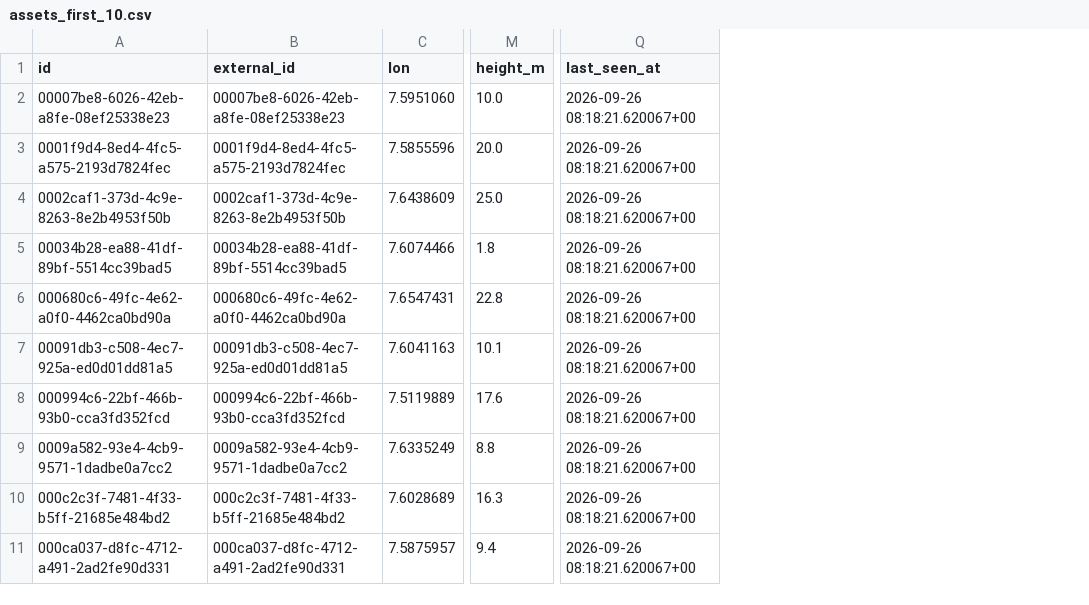
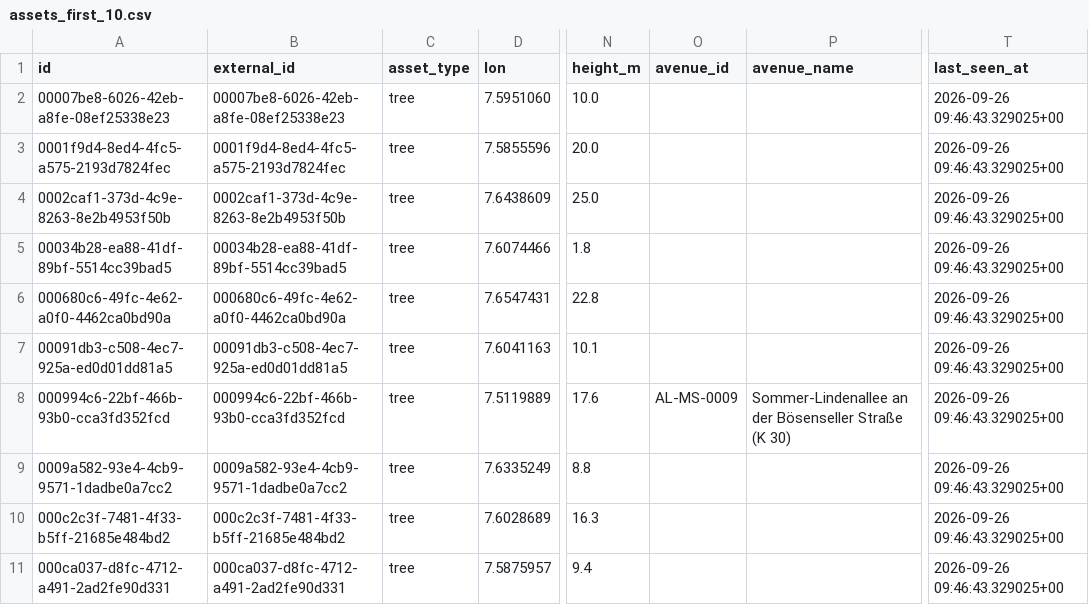
Before and after one commit to RomanHerbstmann/OpenQuest, a CSV file: data/exports/assets_first_10.csv, drawn as a sheet; only a part is shown, gaps mark what is left out; addresses are those after the commit; the diff names each change by its address in the sheet, - before the commit and + after, or states it on an @@ line.

```diff
--- a/data/exports/assets_first_10.csv
+++ b/data/exports/assets_first_10.csv
+column C (asset_type), rows 2-11: all tree
+column O (avenue_id), row 8: AL-MS-0009
+column P (avenue_name), row 8: Sommer-Lindenallee an der Bösenseller Straße (K 30)
-T2:T11 (last_seen_at): 2026-09-26 08:18:21.620067+00
+T2:T11 (last_seen_at): 2026-09-26 09:46:43.329025+00
```
Also changed, not shown: 52 other files.
